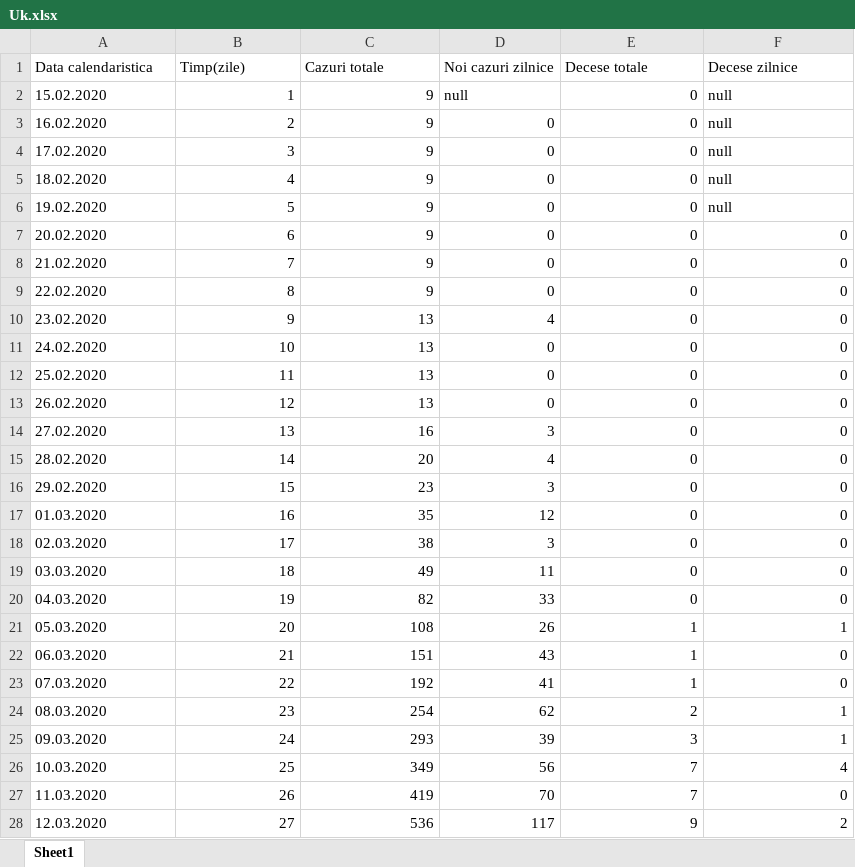
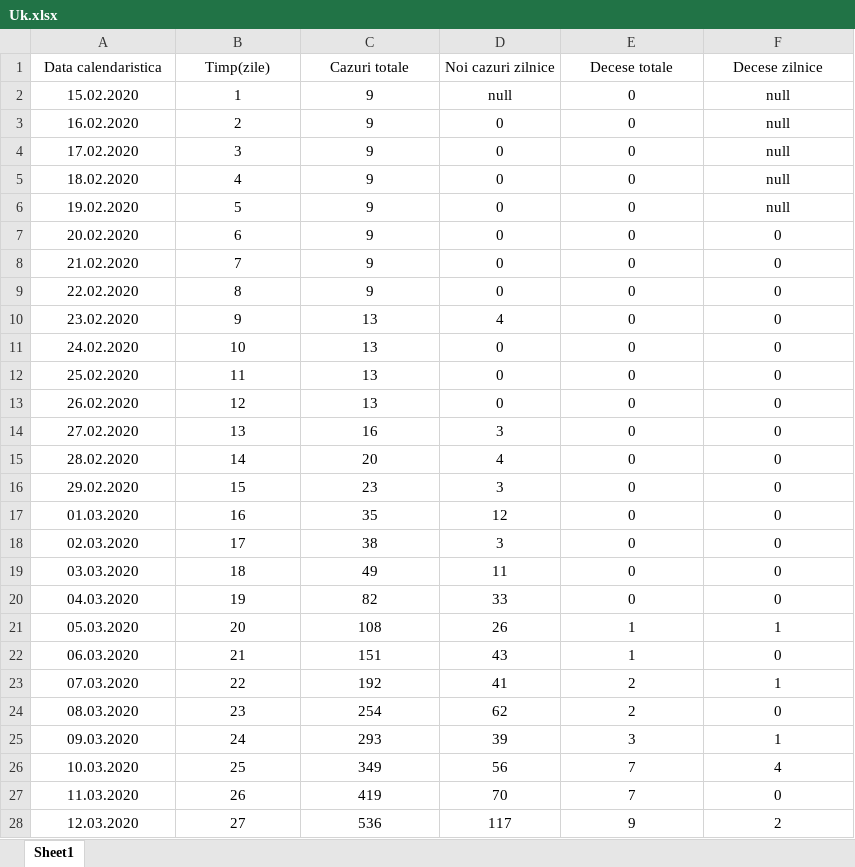
Before and after one commit to nor24o/Practica_covid19_UTCN, an Excel workbook: Database/Cornestean/Uk.xlsx, sheet Sheet1, drawn as a sheet; only a part is shown; values as stored, in another font and other column widths than the file's, no borders; the diff covers the shown part only; the diff names each change by its address in the sheet, - before the commit and + after, or states it on an @@ line.

```diff
--- a/Database/Cornestean/Uk.xlsx (sheet Sheet1)
+++ b/Database/Cornestean/Uk.xlsx (sheet Sheet1)
-A1:F1 alignment: left
+A1:F1 alignment: center
-A2:A28 alignment: left
+A2:A28 alignment: center
-B2:C2 alignment: right
+B2:C2 alignment: center
-D2 alignment: left
+D2 alignment: center
-E2 alignment: right
+E2 alignment: center
-F2:F6 alignment: left
+F2:F6 alignment: center
-B3:E6 alignment: right
+B3:E6 alignment: center
-B7:F28 alignment: right
+B7:F28 alignment: center
-E23 (Decese totale): 1
+E23 (Decese totale): 2
-F23 (Decese zilnice): 0
+F23 (Decese zilnice): 1
-F24 (Decese zilnice): 1
+F24 (Decese zilnice): 0
```
Also changed, not shown: 23 added rows, 271 edited cells and cell formats elsewhere in this sheet, Database/Cornestean/Europa.xlsx, Database/Cornestean/Italia.xlsx, 1 other file.
